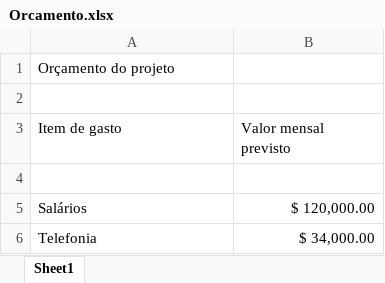
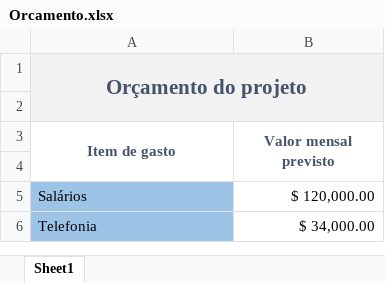
Before and after one commit to Mecduda99/TesteGITHUB, an Excel workbook: PastaDocumentos/Orcamento.xlsx, sheet Sheet1, drawn as a sheet; values as stored, in another font and other column widths than the file's, no borders; the diff names each change by its address in the sheet, - before the commit and + after, or states it on an @@ line.

Commit message:
Correção Orçamento

```diff
--- a/PastaDocumentos/Orcamento.xlsx (sheet Sheet1)
+++ b/PastaDocumentos/Orcamento.xlsx (sheet Sheet1)
-A1:B2 fill: none
+A1:B2 fill: #F2F2F2
@@ A1 bold: off → on, text colour: black → #44546A, alignment: left → center, text size: larger @@
+A1:B2 merged
@@ A3:B3 bold: off → on, text colour: black → #44546A, alignment: left → center @@
+A3:A4 merged
+B3:B4 merged
-A5:A6 fill: none
+A5:A6 fill: #9DC3E6
```
